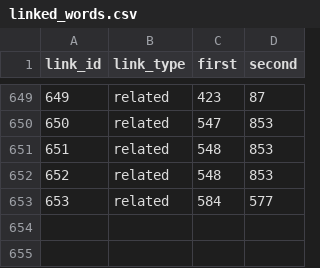
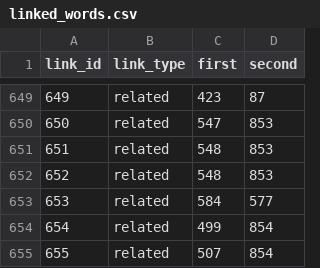
Before and after one commit to IsiXhosa-click/database, a CSV file: linked_words.csv, drawn as a sheet; only a part is shown, gaps mark what is left out.

```diff
--- a/linked_words.csv
+++ b/linked_words.csv
@@ -653 +653,3 @@ link_id,link_type,first,second
 653,related,584,577
+654,related,499,854
+655,related,507,854
```
Also changed, not shown: examples.csv, words.csv.
